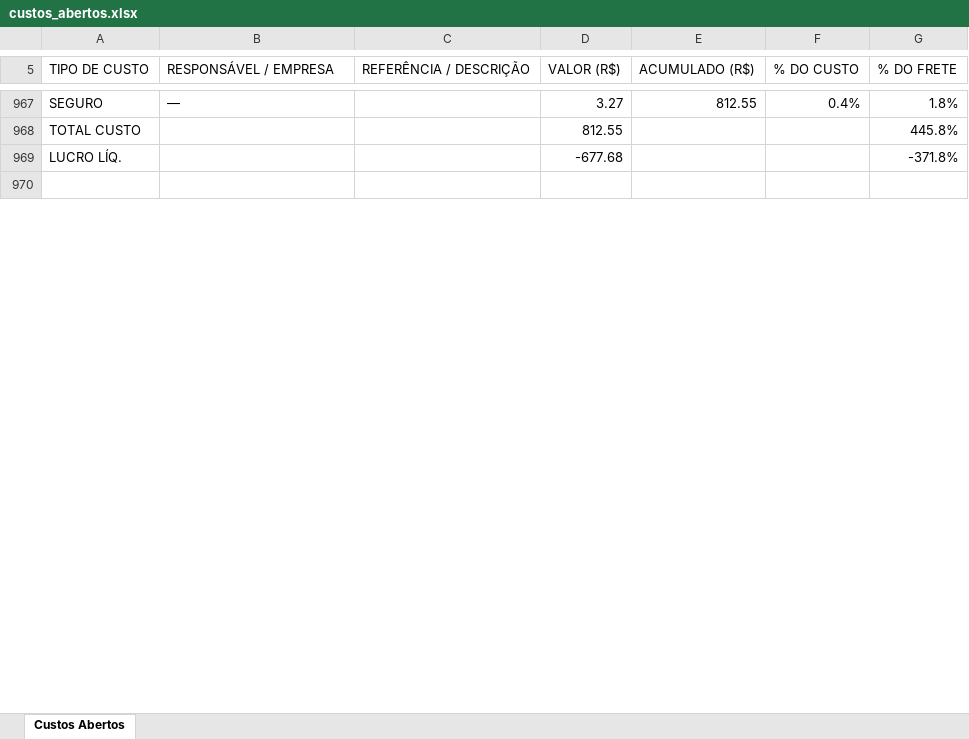
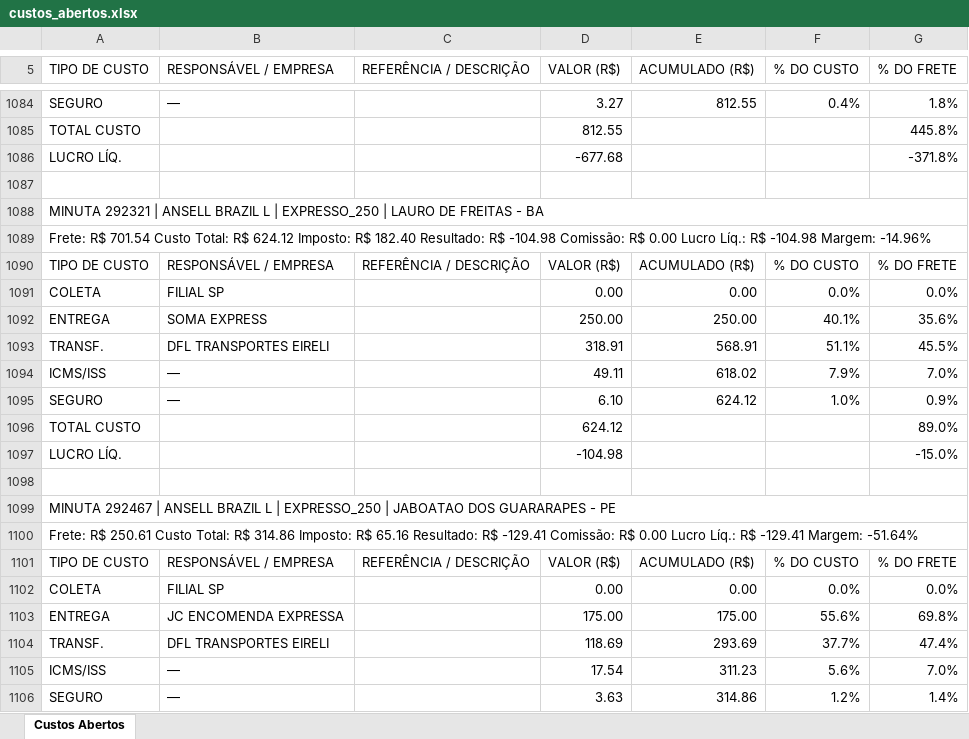
Before and after one commit to FranciscoSilva-sys/portoex-painel, an Excel workbook: custos_abertos.xlsx, sheet Custos Abertos, drawn as a sheet; only a part is shown, gaps mark what is left out; values as stored, in another font and other column widths than the file's, no cell formats; the diff covers the shown part only; the diff names each change by its address in the sheet, - before the commit and + after, or states it on an @@ line.

```diff
--- a/custos_abertos.xlsx (sheet Custos Abertos)
+++ b/custos_abertos.xlsx (sheet Custos Abertos)
+row 1088: MINUTA 292321 | ANSELL BRAZIL L | EXPRESSO_250 | LAURO DE FREITAS - BA
+row 1089: Frete: R$ 701.54 Custo Total: R$ 624.12 Imposto: R$ 182.40 Resultado: R$ -104.98 Comissão: R$ 0.00 Lucro Líq.: R$ -104.98 Margem: -14.96%
+row 1090: TIPO DE CUSTO | RESPONSÁVEL / EMPRESA | REFERÊNCIA / DESCRIÇÃO | VALOR (R$) | ACUMULADO (R$) | % DO CUSTO | % DO FRETE
+row 1091: COLETA | FILIAL SP |  | 0.00 | 0.00 | 0.0% | 0.0%
+row 1092: ENTREGA | SOMA EXPRESS |  | 250.00 | 250.00 | 40.1% | 35.6%
+row 1093: TRANSF. | DFL TRANSPORTES EIRELI |  | 318.91 | 568.91 | 51.1% | 45.5%
+row 1094: ICMS/ISS | — |  | 49.11 | 618.02 | 7.9% | 7.0%
+row 1095: SEGURO | — |  | 6.10 | 624.12 | 1.0% | 0.9%
+row 1096: TOTAL CUSTO |  |  | 624.12 |  |  | 89.0%
+row 1097: LUCRO LÍQ. |  |  | -104.98 |  |  | -15.0%
+row 1098: (empty)
+row 1099: MINUTA 292467 | ANSELL BRAZIL L | EXPRESSO_250 | JABOATAO DOS GUARARAPES - PE
+row 1100: Frete: R$ 250.61 Custo Total: R$ 314.86 Imposto: R$ 65.16 Resultado: R$ -129.41 Comissão: R$ 0.00 Lucro Líq.: R$ -129.41 Margem: -51.64%
+row 1101: TIPO DE CUSTO | RESPONSÁVEL / EMPRESA | REFERÊNCIA / DESCRIÇÃO | VALOR (R$) | ACUMULADO (R$) | % DO CUSTO | % DO FRETE
+row 1102: COLETA | FILIAL SP |  | 0.00 | 0.00 | 0.0% | 0.0%
+row 1103: ENTREGA | JC ENCOMENDA EXPRESSA |  | 175.00 | 175.00 | 55.6% | 69.8%
+row 1104: TRANSF. | DFL TRANSPORTES EIRELI |  | 118.69 | 293.69 | 37.7% | 47.4%
+row 1105: ICMS/ISS | — |  | 17.54 | 311.23 | 5.6% | 7.0%
+row 1106: SEGURO | — |  | 3.63 | 314.86 | 1.2% | 1.4%
```
Also changed, not shown: 309 added rows, 9 removed rows, 1 moved row and 319 edited cells elsewhere in this sheet, cell formats, 1 other file.
